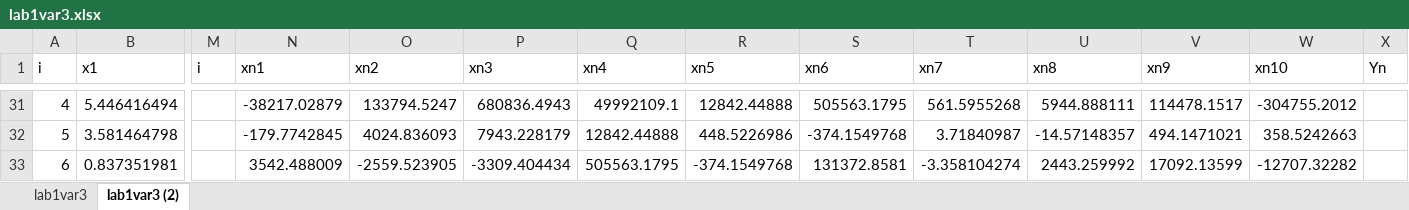
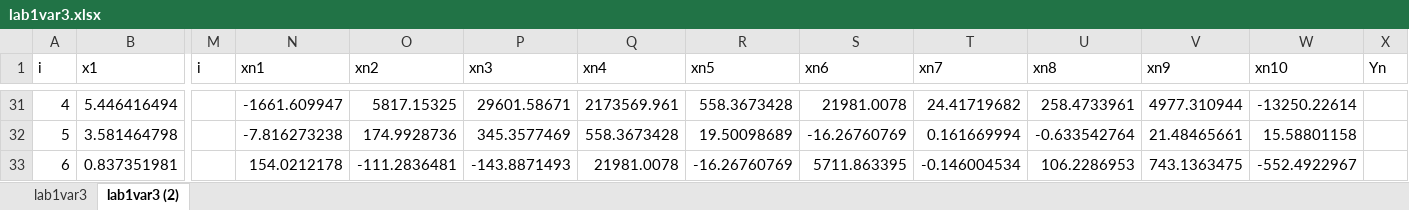
Before and after one commit to Neulovim/IAD_Lab_1, an Excel workbook: lab1var3.xlsx, sheet lab1var3 (2), drawn as a sheet; only a part is shown, gaps mark what is left out; values as stored, in another font and other column widths than the file's, no borders; the diff covers the shown part only; the diff names each change by its address in the sheet, - before the commit and + after, or states it on an @@ line.

```diff
--- a/lab1var3.xlsx (sheet lab1var3 (2))
+++ b/lab1var3.xlsx (sheet lab1var3 (2))
-N31 (xn1): -38217.02879
+N31 (xn1): -1661.609947
-O31 (xn2): 133794.5247
+O31 (xn2): 5817.15325
-P31 (xn3): 680836.4943
+P31 (xn3): 29601.58671
-Q31 (xn4): 49992109.1
+Q31 (xn4): 2173569.961
-R31 (xn5): 12842.44888
+R31 (xn5): 558.3673428
-S31 (xn6): 505563.1795
+S31 (xn6): 21981.0078
-T31 (xn7): 561.5955268
+T31 (xn7): 24.41719682
-U31 (xn8): 5944.888111
+U31 (xn8): 258.4733961
-V31 (xn9): 114478.1517
+V31 (xn9): 4977.310944
-W31 (xn10): -304755.2012
+W31 (xn10): -13250.22614
-N32 (xn1): -179.7742845
+N32 (xn1): -7.816273238
-O32 (xn2): 4024.836093
+O32 (xn2): 174.9928736
-P32 (xn3): 7943.228179
+P32 (xn3): 345.3577469
-Q32 (xn4): 12842.44888
+Q32 (xn4): 558.3673428
-R32 (xn5): 448.5226986
+R32 (xn5): 19.50098689
-S32 (xn6): -374.1549768
+S32 (xn6): -16.26760769
-T32 (xn7): 3.71840987
+T32 (xn7): 0.161669994
-U32 (xn8): -14.57148357
+U32 (xn8): -0.633542764
-V32 (xn9): 494.1471021
+V32 (xn9): 21.48465661
-W32 (xn10): 358.5242663
+W32 (xn10): 15.58801158
-N33 (xn1): 3542.488009
+N33 (xn1): 154.0212178
-O33 (xn2): -2559.523905
+O33 (xn2): -111.2836481
-P33 (xn3): -3309.404434
+P33 (xn3): -143.8871493
-Q33 (xn4): 505563.1795
+Q33 (xn4): 21981.0078
-R33 (xn5): -374.1549768
+R33 (xn5): -16.26760769
-S33 (xn6): 131372.8581
+S33 (xn6): 5711.863395
-T33 (xn7): -3.358104274
+T33 (xn7): -0.146004534
-U33 (xn8): 2443.259992
+U33 (xn8): 106.2286953
-V33 (xn9): 17092.13599
+V33 (xn9): 743.1363475
-W33 (xn10): -12707.32282
+W33 (xn10): -552.4922967
```
Also changed, not shown: 40 added rows, 40 removed rows and 70 edited cells elsewhere in this sheet, sheet lab1var3, 5 other files.
